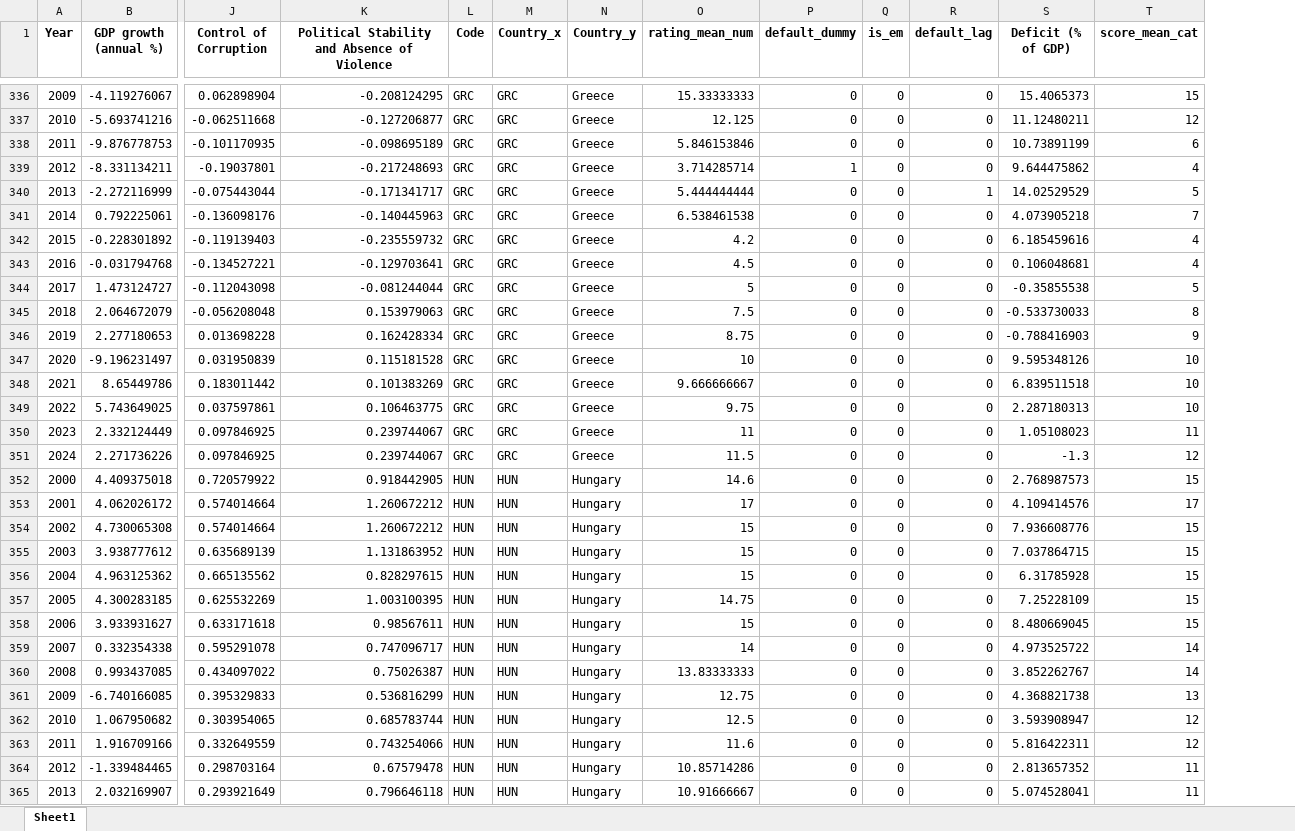
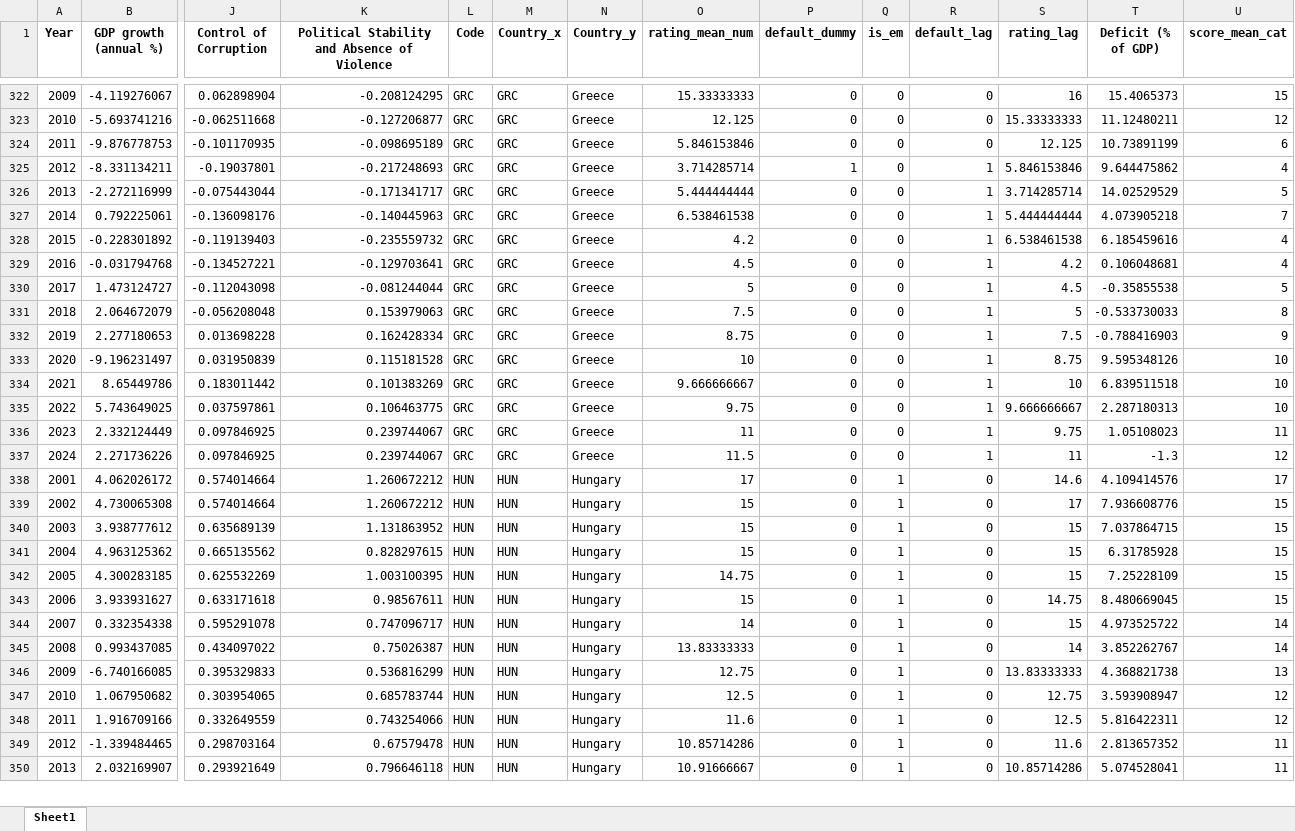
Before and after one commit to Youncki25/https-github.com-Youncki25-credit-rating-app, an Excel workbook: model_dataset.xlsx, sheet Sheet1, drawn as a sheet; only a part is shown, gaps mark what is left out; values as stored, in another font and other column widths than the file's, no borders; removed rows and columns are numbered as before the commit, all else as after; rows hold the shown columns only; the diff covers the shown part only; the diff names each change by its address in the sheet, - before the commit and + after, or states it on an @@ line.

```diff
--- a/model_dataset.xlsx (sheet Sheet1)
+++ b/model_dataset.xlsx (sheet Sheet1)
+column S (rating_lag), rows 322-350: 16 | 15.33333333 | 12.125 | 5.846153846 | 3.714285714 | 5.444444444 | 6.538461538 | 4.2 | 4.5 | 5 | 7.5 | 8.75 | 10 | 9.666666667 | 9.75 | 11 | 14.6 | 17 | 15 | 15 | 15 | 14.75 | 15 | 14 | 13.83333333 | 12.75 | 12.5 | 11.6 | 10.85714286
-R325 (default_lag): 0
+R325 (default_lag): 1
-R327:R337 (default_lag): 0
+R327:R337 (default_lag): 1
-row 352: 2000 | 4.409375018 | 0.720579922 | 0.918442905 | HUN | HUN | Hungary | 14.6 | 0 | 0 | 0 | 2.768987573 | 15
-Q338:Q350 (is_em): 0
+Q338:Q350 (is_em): 1
```
Also changed, not shown: 33 removed rows and 368 edited cells elsewhere in this sheet, Rating_API.xlsx, 3 other files.
